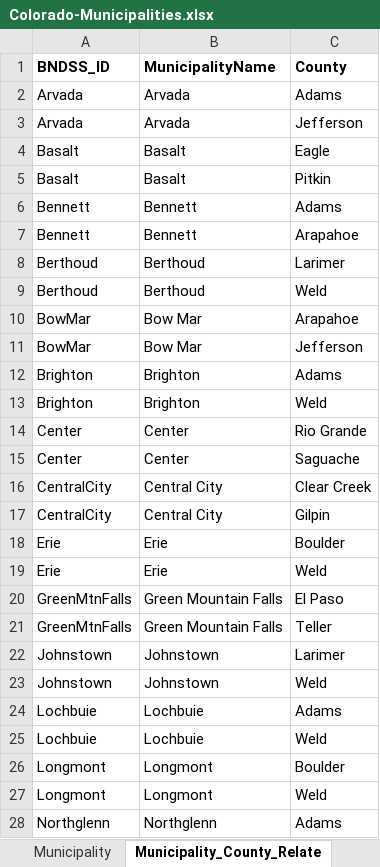
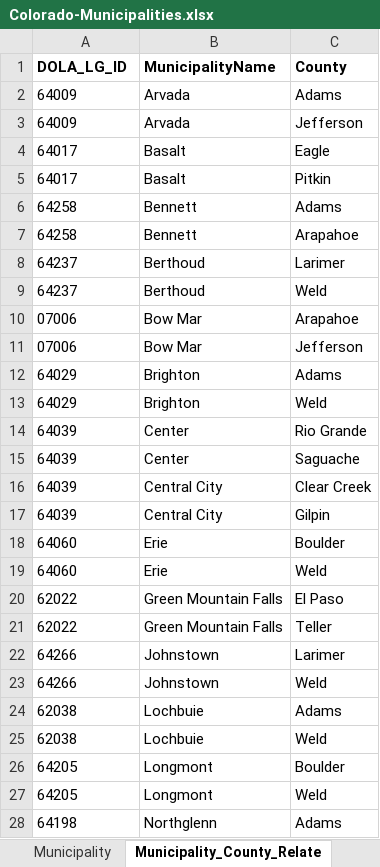
Before and after one commit to OpenWaterFoundation/owf-data-co-municipalities, an Excel workbook: data/Colorado-Municipalities.xlsx, sheet Municipality_County_Relate, drawn as a sheet; only a part is shown; values as stored, in another font and other column widths than the file's, no borders; the diff covers the shown part only; the diff names each change by its address in the sheet, - before the commit and + after, or states it on an @@ line.

Commit message:
Add in IBCC basin data, some website data, and Municipality_Document_Relate worksheet; update README

```diff
--- a/data/Colorado-Municipalities.xlsx (sheet Municipality_County_Relate)
+++ b/data/Colorado-Municipalities.xlsx (sheet Municipality_County_Relate)
-A1: BNDSS_ID
+A1: DOLA_LG_ID
-A2:A3 (DOLA_LG_ID): Arvada
+A2:A3 (DOLA_LG_ID): 64009
-A4:A5 (DOLA_LG_ID): Basalt
+A4:A5 (DOLA_LG_ID): 64017
-A6:A7 (DOLA_LG_ID): Bennett
+A6:A7 (DOLA_LG_ID): 64258
-A8:A9 (DOLA_LG_ID): Berthoud
+A8:A9 (DOLA_LG_ID): 64237
-A10:A11 (DOLA_LG_ID): BowMar
+A10:A11 (DOLA_LG_ID): 07006
-A12:A13 (DOLA_LG_ID): Brighton
+A12:A13 (DOLA_LG_ID): 64029
-A14:A15 (DOLA_LG_ID): Center
+A14:A15 (DOLA_LG_ID): 64039
-A16:A17 (DOLA_LG_ID): CentralCity
+A16:A17 (DOLA_LG_ID): 64039
-A18:A19 (DOLA_LG_ID): Erie
+A18:A19 (DOLA_LG_ID): 64060
-A20:A21 (DOLA_LG_ID): GreenMtnFalls
+A20:A21 (DOLA_LG_ID): 62022
-A22:A23 (DOLA_LG_ID): Johnstown
+A22:A23 (DOLA_LG_ID): 64266
-A24:A25 (DOLA_LG_ID): Lochbuie
+A24:A25 (DOLA_LG_ID): 62038
-A26:A27 (DOLA_LG_ID): Longmont
+A26:A27 (DOLA_LG_ID): 64205
-A28 (DOLA_LG_ID): Northglenn
+A28 (DOLA_LG_ID): 64198
```
Also changed, not shown: 15 edited cells elsewhere in this sheet, sheet Municipality, sheet Metadata_Municipality, sheet Notes, sheet ChangeLog, other sheet tabs, formulas that keep their value, 6 other files.
